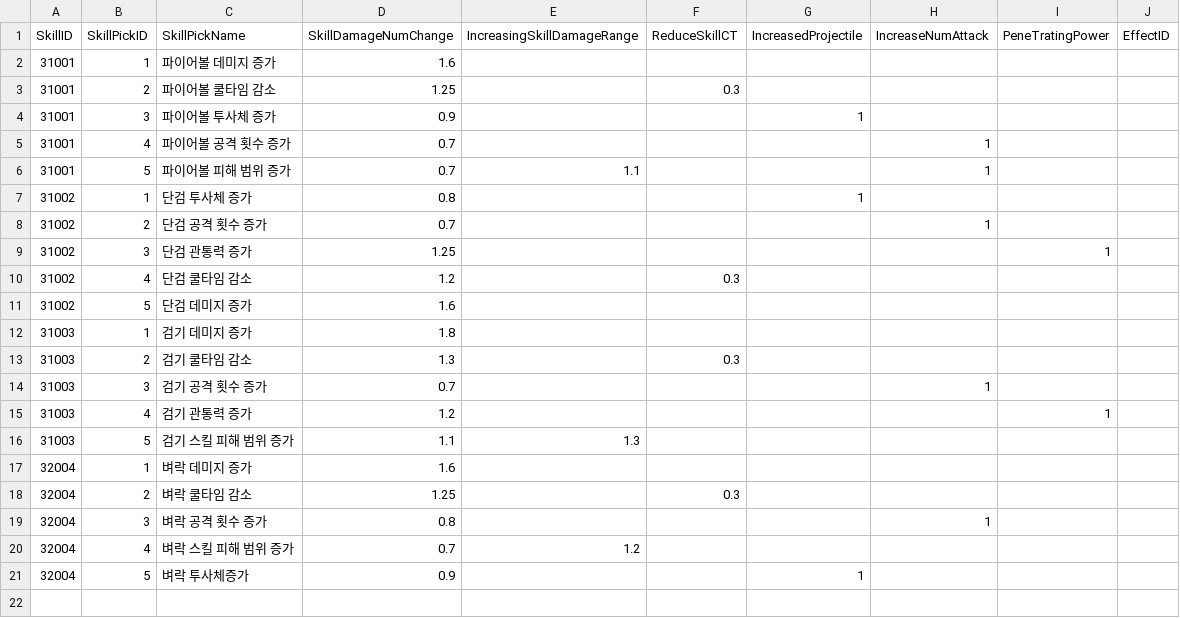
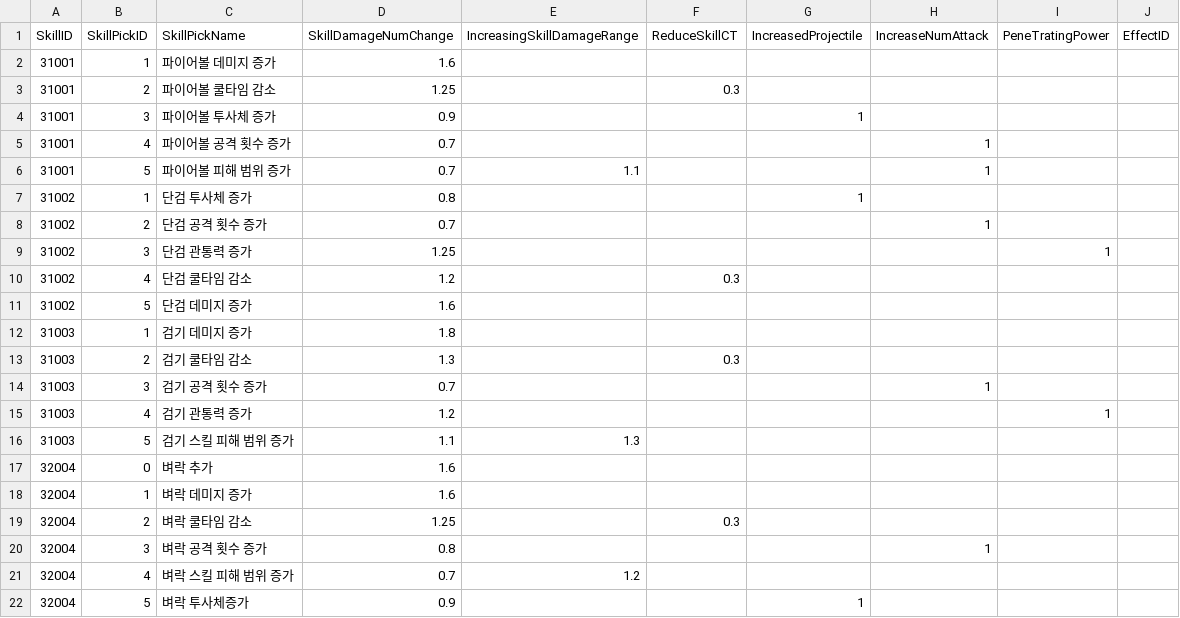
Before and after one commit to HTP31698/Crack_Reckoning, a CSV file: Crack_REckoning/Assets/Resources/DataTables/SkillSelectionTable.csv, drawn as a sheet.

```diff
--- a/Crack_REckoning/Assets/Resources/DataTables/SkillSelectionTable.csv
+++ b/Crack_REckoning/Assets/Resources/DataTables/SkillSelectionTable.csv
@@ -16,2 +16,3 @@ SkillID,SkillPickID,SkillPickName,SkillDamageNumChange,IncreasingSkillDamageRang
 31003,5,검기 스킬 피해 범위 증가,1.1,1.3,,,,,
+32004,0,벼락 추가,1.6,,,,,,
 32004,1,벼락 데미지 증가,1.6,,,,,,
```
Also changed, not shown: Crack_REckoning/Assets/Resources/DataTables/SkillTable.csv, 14 other files.
